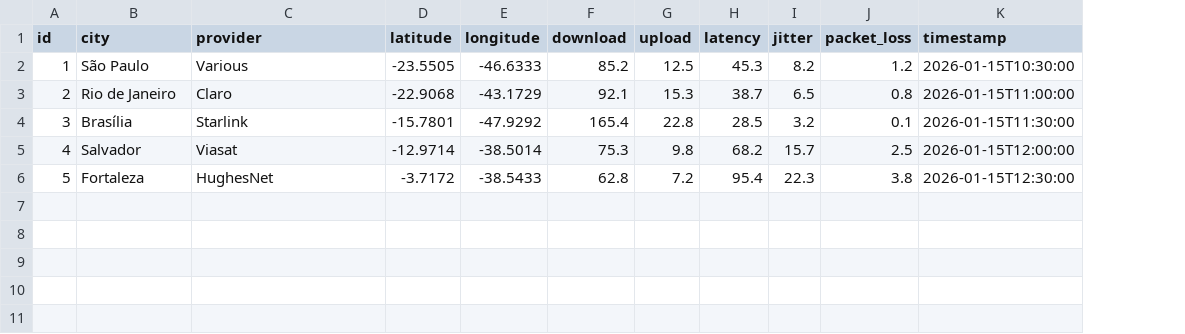
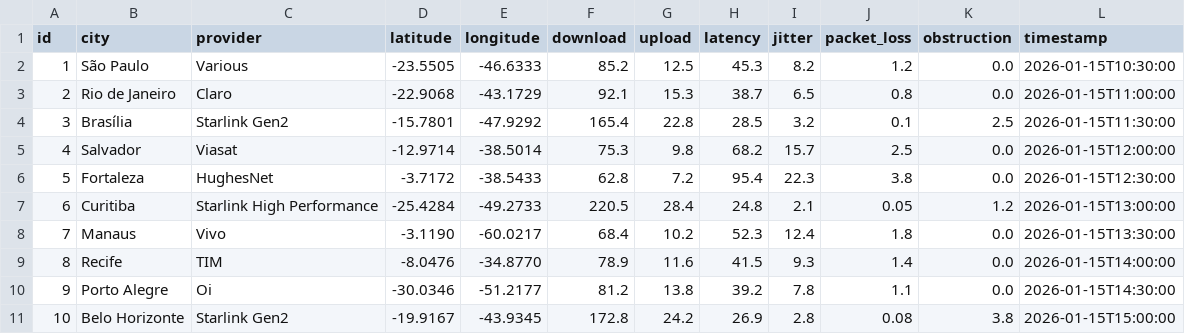
Before and after one commit to danielnovais-tech/Rural-Connectivity-Mapper-2026, a CSV file: src/data/sample_data.csv, drawn as a sheet; the diff names each change by its address in the sheet, - before the commit and + after, or states it on an @@ line.

```diff
--- a/src/data/sample_data.csv
+++ b/src/data/sample_data.csv
+column K (obstruction), rows 2-6: 0.0 | 0.0 | 2.5 | 0.0 | 0.0
-C4 (provider): Starlink
+C4 (provider): Starlink Gen2
+row 7: 6 | Curitiba | Starlink High Performance | -25.4284 | -49.2733 | 220.5 | 28.4 | 24.8 | 2.1 | 0.05 | 1.2 | 2026-01-15T13:00:00
+row 8: 7 | Manaus | Vivo | -3.1190 | -60.0217 | 68.4 | 10.2 | 52.3 | 12.4 | 1.8 | 0.0 | 2026-01-15T13:30:00
+row 9: 8 | Recife | TIM | -8.0476 | -34.8770 | 78.9 | 11.6 | 41.5 | 9.3 | 1.4 | 0.0 | 2026-01-15T14:00:00
+row 10: 9 | Porto Alegre | Oi | -30.0346 | -51.2177 | 81.2 | 13.8 | 39.2 | 7.8 | 1.1 | 0.0 | 2026-01-15T14:30:00
+row 11: 10 | Belo Horizonte | Starlink Gen2 | -19.9167 | -43.9345 | 172.8 | 24.2 | 26.9 | 2.8 | 0.08 | 3.8 | 2026-01-15T15:00:00
```
Also changed, not shown: 4 other files.
